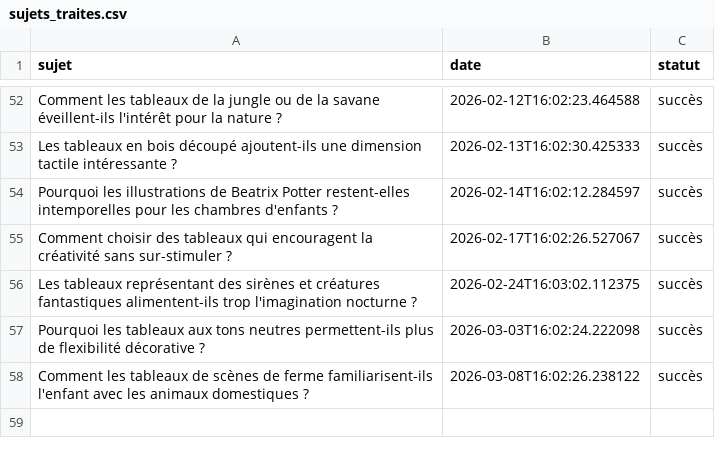
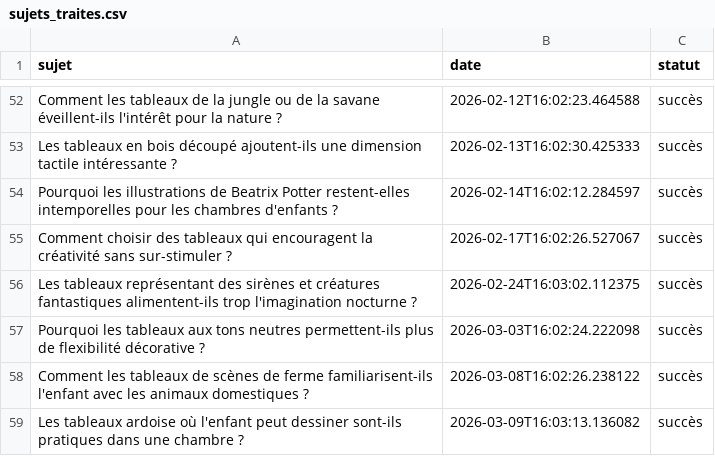
Before and after one commit to Metalosmose21/Chambre-d-enfant-1, a CSV file: sujets_traites.csv, drawn as a sheet; only a part is shown, gaps mark what is left out; the diff names each change by its address in the sheet, - before the commit and + after, or states it on an @@ line.

```diff
--- a/sujets_traites.csv
+++ b/sujets_traites.csv
+row 59: Les tableaux ardoise où l'enfant peut dessiner sont-ils pratiques dans une chambre ? | 2026-03-09T16:03:13.136082 | succès
```
Also changed, not shown: sujets.csv.
